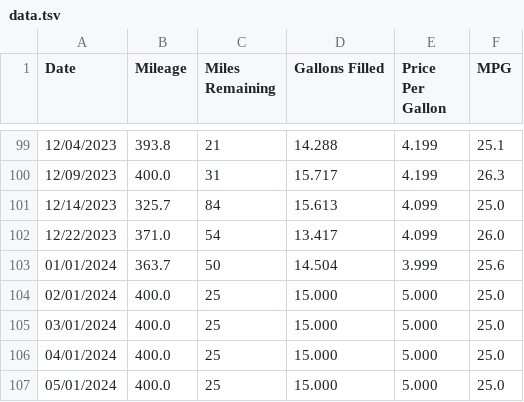
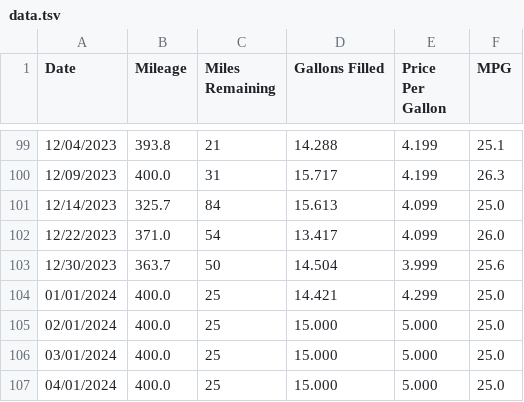
Before and after one commit to SIZMW/car-mileage-visualization, a TSV file: data.tsv, drawn as a sheet; only a part is shown, gaps mark what is left out; the shorter side is filled out with more unchanged rows.

Commit message:
Added data for 12/30/2023.

```diff
--- a/data.tsv
+++ b/data.tsv
@@ -102,3 +102,4 @@ Date	Mileage	Miles Remaining	Gallons Filled	Price Per Gallon	MPG
 12/22/2023	371.0	54	13.417	4.099	26.0
-01/01/2024	363.7	50	14.504	3.999	25.6
+12/30/2023	363.7	50	14.504	3.999	25.6
+01/01/2024	400.0	25	14.421	4.299	25.0
 02/01/2024	400.0	25	15.000	5.000	25.0
```
